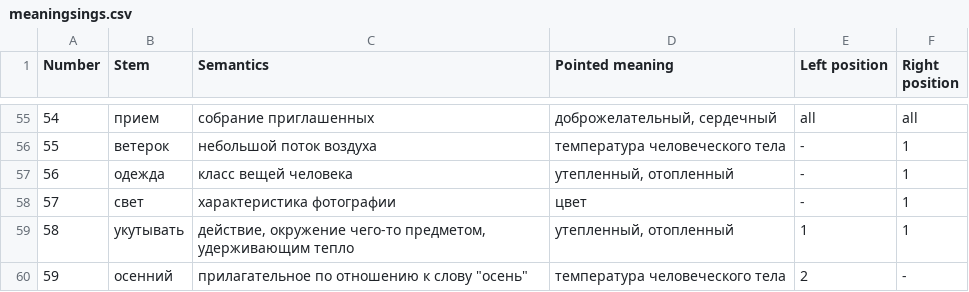
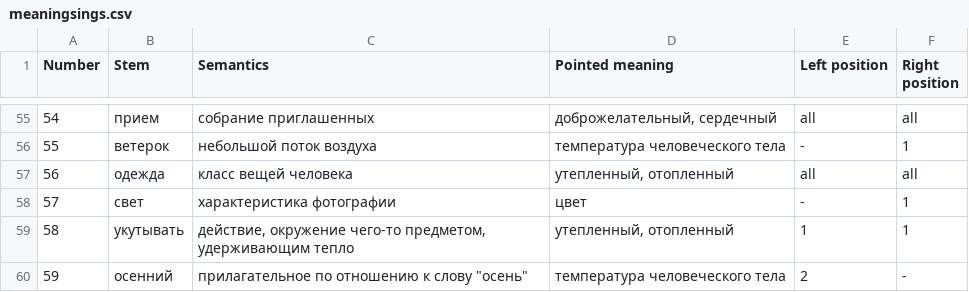
Before and after one commit to alex-rusakevich/polysem, a CSV file: data/meaningsings.csv, drawn as a sheet; only a part is shown, gaps mark what is left out; the diff covers the shown part only.

```diff
--- a/data/meaningsings.csv
+++ b/data/meaningsings.csv
@@ -56,3 +56,3 @@
 55;ветерок;небольшой поток воздуха;температура человеческого тела;-;1
-56;одежда;класс вещей человека;утепленный, отопленный;-;1
+56;одежда;класс вещей человека;утепленный, отопленный;all;all
 57;свет;характеристика фотографии;цвет;-;1
```
Also changed, not shown: 41 edited cells elsewhere in this file.
